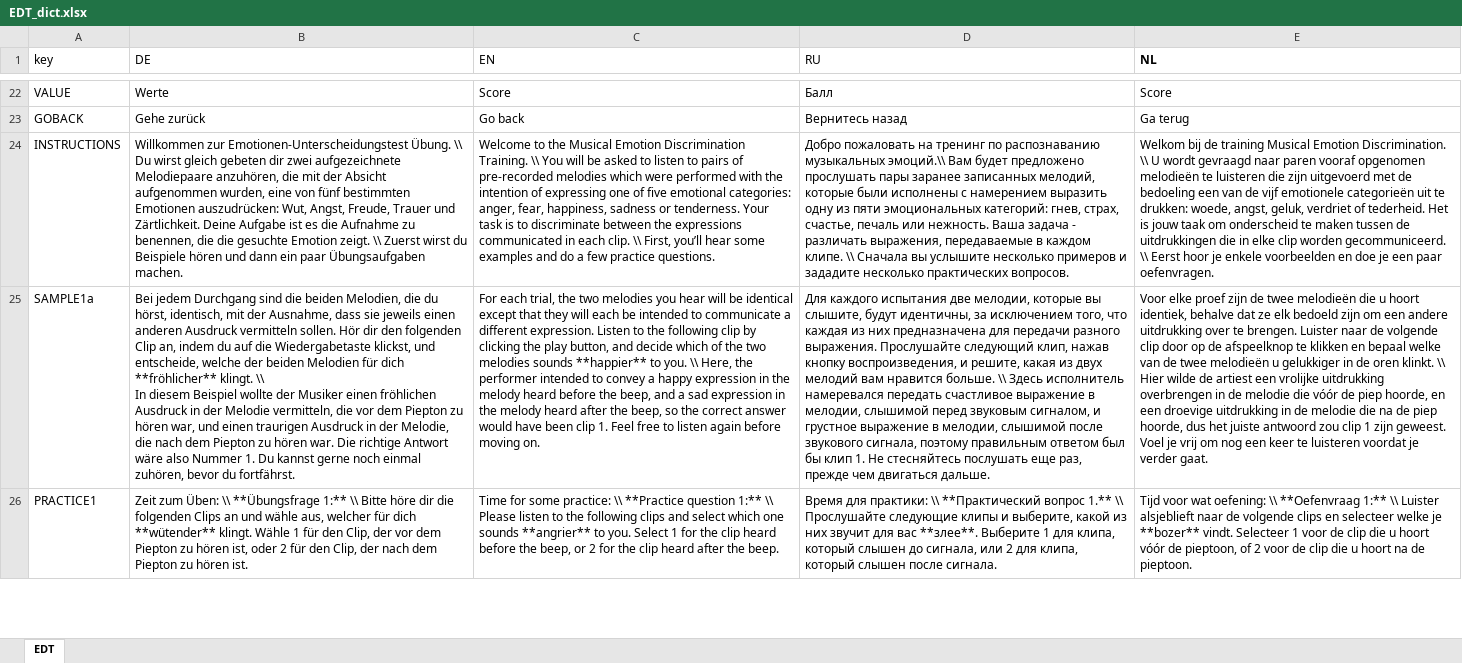
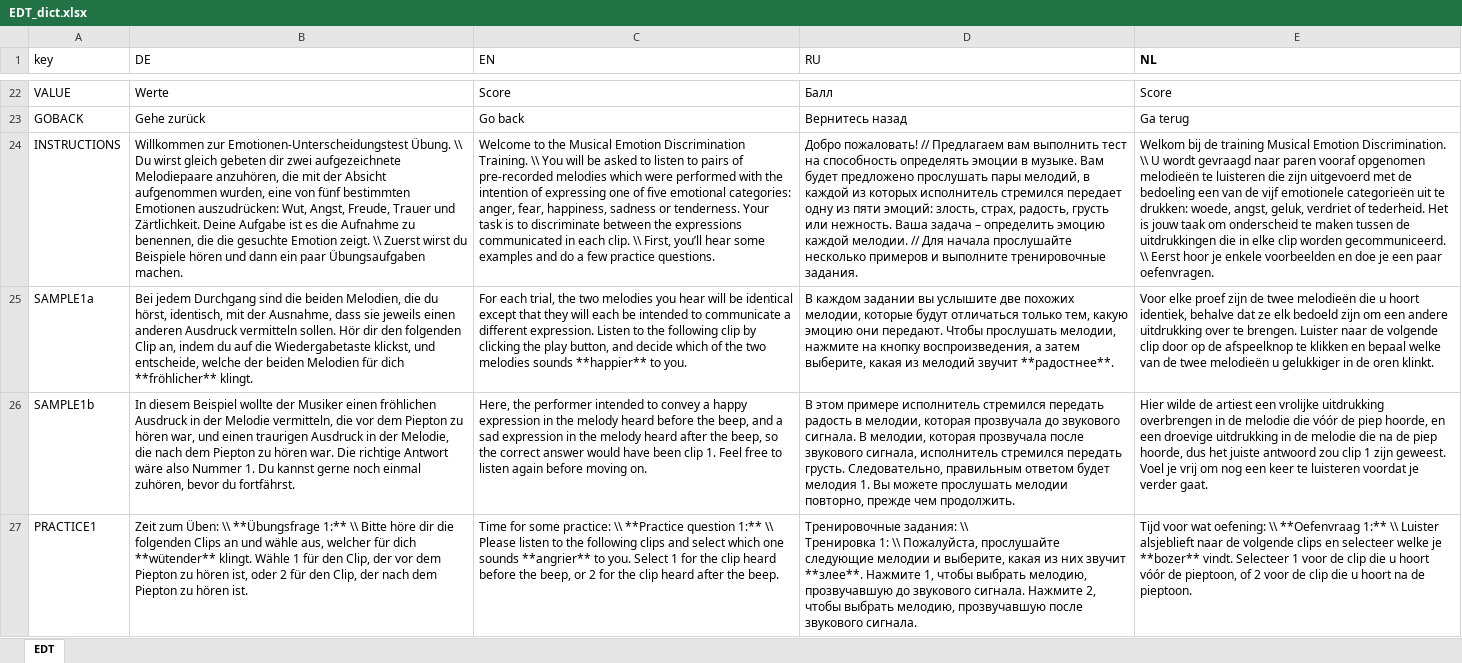
Before and after one commit to klausfrieler/EDT, an Excel workbook: data_raw/EDT_dict.xlsx, sheet EDT, drawn as a sheet; only a part is shown, gaps mark what is left out; values as stored, in another font and other column widths than the file's, no borders; charts and pictures not drawn; addresses are those after the commit; ↵ is a line break in a cell; the diff covers the shown part only; the diff names each change by its address in the sheet, - before the commit and + after, or states it on an @@ line.

Commit message:
New order of the sample pages when take_traing = TRUE. Russian translation added.

```diff
--- a/data_raw/EDT_dict.xlsx (sheet EDT)
+++ b/data_raw/EDT_dict.xlsx (sheet EDT)
-D24 (RU): Добро пожаловать на тренинг по распознаванию музыкальных эмоций.\\ Вам будет предложено прослушать пары заранее записанных мелодий, которые были исполнены с намерением выразить одну из пяти эмоциональных категорий: гнев, страх, счастье, печаль или нежность. Ваша задача - различать выражения, передаваемые в каждом клипе. \\ Сначала вы услышите несколько примеров и зададите несколько практических вопросов.
+D24 (RU): Добро пожаловать! // Предлагаем вам выполнить тест на способность определять эмоции в музыке. Вам будет предложено прослушать пары мелодий, в каждой из которых исполнитель стремился передает одну из пяти эмоций: злость, страх, радость, грусть или нежность. Ваша задача – определить эмоцию каждой мелодии. // Для начала прослушайте несколько примеров и выполните тренировочные задания.
-B25 (DE): …**fröhlicher** klingt. \\ ↵ In diesem Beispiel wollte der Musiker einen fröhlichen Ausdruck in der Melodie vermitteln, die vor dem Piepton zu hören war, und einen traurigen Ausdruck in der Melodie, die nach dem Piepton zu hören war. Die richtige Antwort wäre also Nummer 1. Du kannst gerne noch einmal zuhören, bevor du fortfährst.
+B25 (DE): …**fröhlicher** klingt.
-C25 (EN): …to you. \\ Here, the performer intended to convey a happy expression in the melody heard before the beep, and a sad expression in the melody heard after the beep, so the correct answer would have been clip 1. Feel free to listen again before moving on.
+C25 (EN): …to you.
-D25 (RU): Для каждого испытания две мелодии, которые вы слышите, будут идентичны, за исключением того, что каждая из них предназначена для передачи разного выражения. Прослушайте следующий клип, нажав кнопку воспроизведения, и решите, какая из двух мелодий вам нравится больше. \\ Здесь исполнитель намеревался передать счастливое выражение в мелодии, слышимой перед звуковым сигналом, и грустное выражение в мелодии, слышимой после звукового сигнала, поэтому правильным ответом был бы клип 1. Не стесняйтесь послушать еще раз, прежде чем двигаться дальше.
+D25 (RU): В каждом задании вы услышите две похожих мелодии, которые будут отличаться только тем, какую эмоцию они передают. Чтобы прослушать мелодии, нажмите на кнопку воспроизведения, а затем выберите, какая из мелодий звучит **радостнее**.
-E25 (NL): …oren klinkt. \\ Hier wilde de artiest een vrolijke uitdrukking overbrengen in de melodie die vóór de piep hoorde, en een droevige uitdrukking in de melodie die na de piep hoorde, dus het juiste antwoord zou clip 1 zijn geweest. Voel je vrij om nog een keer te luisteren voordat je verder gaat.
+E25 (NL): …oren klinkt.
+row 26: SAMPLE1b | In diesem Beispiel wollte der Musiker einen fröhlichen Ausdruck in der Melodie vermitteln, die vor dem Piepton zu hören war, und einen traurigen Ausdruck in der Melodie, die nach dem Piepton zu hören war. Die richtige Antwort wäre also Nummer 1. Du kannst gerne noch einmal zuhören, bevor du fortfährst. | Here, the performer intended to convey a happy expression in the melody heard before the beep, and a sad expression in the melody heard after the beep, so the correct answer would have been clip 1. Feel free to listen again before moving on. | В этом примере исполнитель стремился передать радость в мелодии, которая прозвучала до звукового сигнала. В мелодии, которая прозвучала после звукового сигнала, исполнитель стремился передать грусть. Следовательно, правильным ответом будет мелодия 1. Вы можете прослушать мелодии повторно, прежде чем продолжить. | Hier wilde de artiest een vrolijke uitdrukking overbrengen in de melodie die vóór de piep hoorde, en een droevige uitdrukking in de melodie die na de piep hoorde, dus het juiste antwoord zou clip 1 zijn geweest. Voel je vrij om nog een keer te luisteren voordat je verder gaat.
-D27 (RU): Время для практики: \\ **Практический вопрос 1.** \\ Прослушайте следующие клипы и выберите, какой из них звучит для вас **злее**. Выберите 1 для клипа, который слышен до сигнала, или 2 для клипа, который слышен после сигнала.
+D27 (RU): Тренировочные задания: \\ ↵ Тренировка 1: \\ Пожалуйста, прослушайте следующие мелодии и выберите, какая из них звучит **злее**. Нажмите 1, чтобы выбрать мелодию, прозвучавшую до звукового сигнала. Нажмите 2, чтобы выбрать мелодию, прозвучавшую после звукового сигнала.
```
Also changed, not shown: 4 edited cells elsewhere in this sheet, 4 other files.
